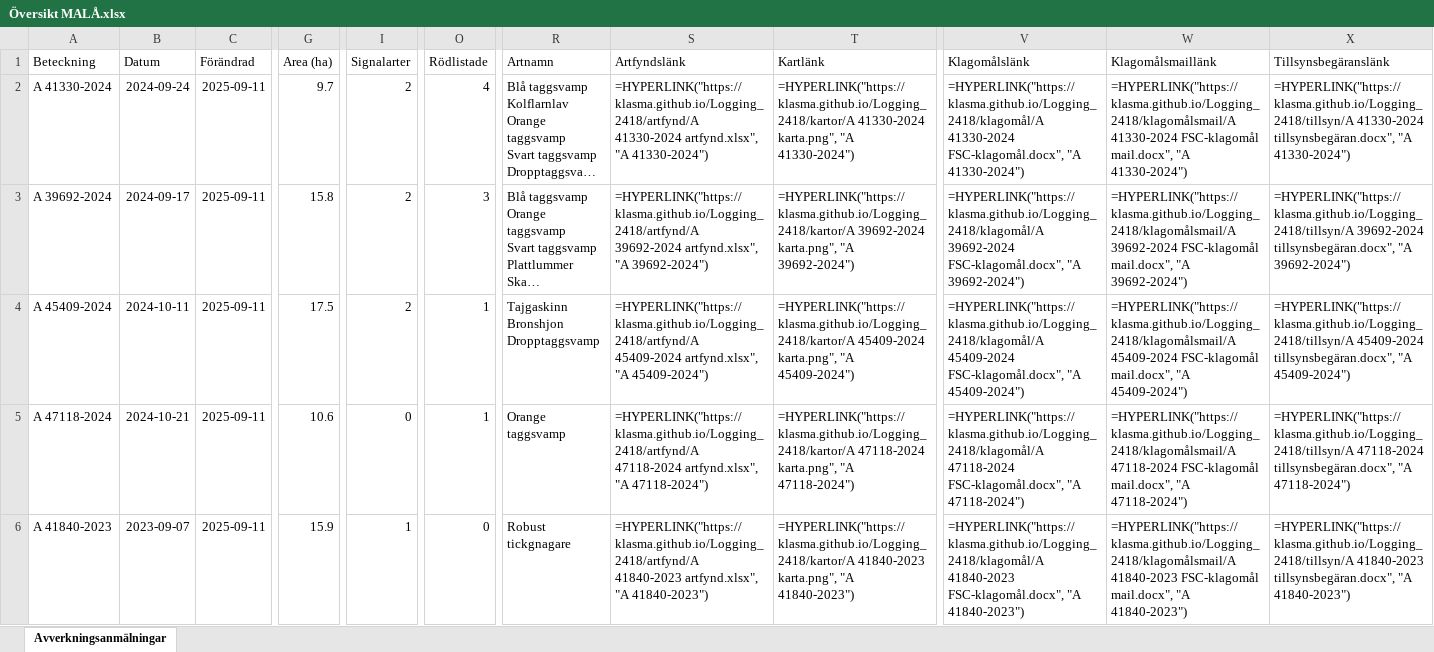
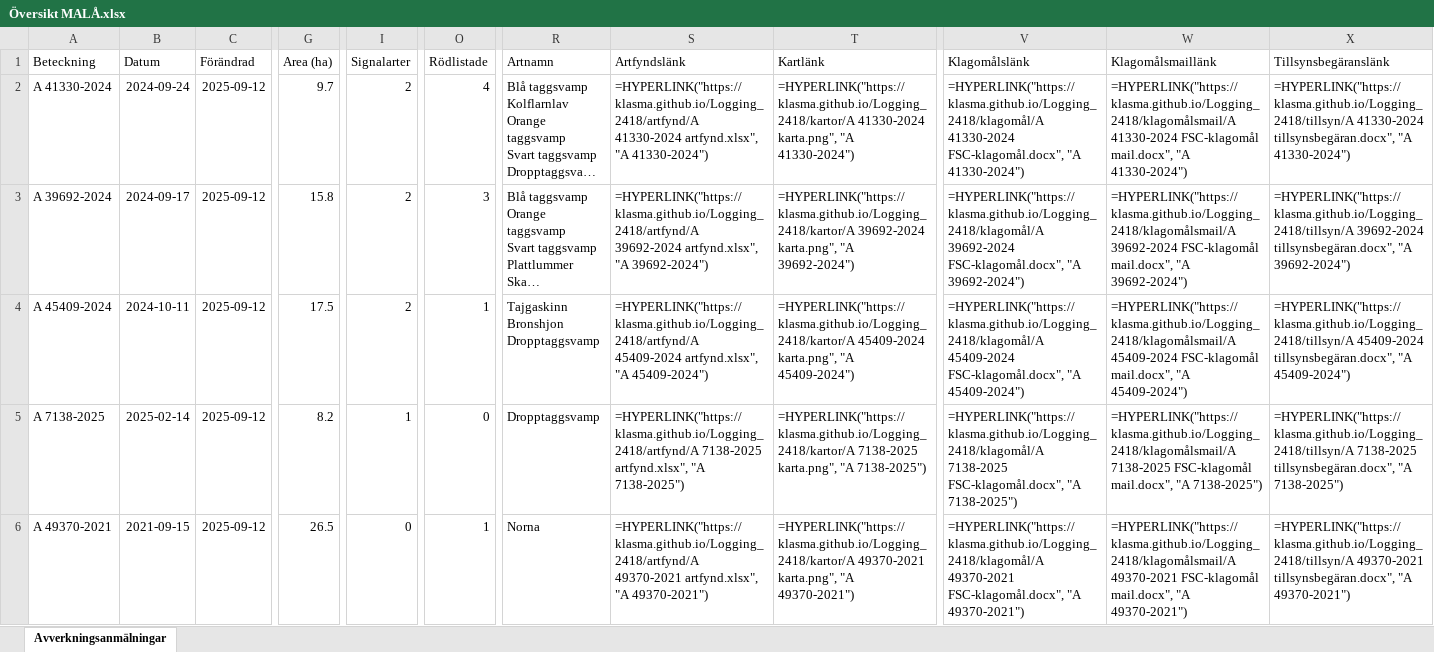
Before and after one commit to klasma/Logging_2418, an Excel workbook: Översikt MALÅ.xlsx, sheet Avverkningsanmälningar, drawn as a sheet; only a part is shown, gaps mark what is left out; long unchanged cells end in …; values as stored, in another font and other column widths than the file's, no borders; formulas without a stored value are shown as written; the diff covers the shown part only; the diff names each change by its address in the sheet, - before the commit and + after, or states it on an @@ line.

```diff
--- a/Översikt MALÅ.xlsx (sheet Avverkningsanmälningar)
+++ b/Översikt MALÅ.xlsx (sheet Avverkningsanmälningar)
-C2:C6 (Förändrad): 2025-09-11
+C2:C6 (Förändrad): 2025-09-12
-A5 (Beteckning): A 47118-2024
+A5 (Beteckning): A 7138-2025
-B5 (Datum): 2024-10-21
+B5 (Datum): 2025-02-14
-G5 (Area (ha)): 10.6
+G5 (Area (ha)): 8.2
-I5 (Signalarter): 0
+I5 (Signalarter): 1
-O5 (Rödlistade): 1
+O5 (Rödlistade): 0
-R5 (Artnamn): Orange taggsvamp
+R5 (Artnamn): Dropptaggsvamp
-S5 (Artfyndslänk): =HYPERLINK("https://klasma.github.io/Logging_2418/artfynd/A 47118-2024 artfynd.xlsx", "A 47118-2024")
+S5 (Artfyndslänk): =HYPERLINK("https://klasma.github.io/Logging_2418/artfynd/A 7138-2025 artfynd.xlsx", "A 7138-2025")
-T5 (Kartlänk): =HYPERLINK("https://klasma.github.io/Logging_2418/kartor/A 47118-2024 karta.png", "A 47118-2024")
+T5 (Kartlänk): =HYPERLINK("https://klasma.github.io/Logging_2418/kartor/A 7138-2025 karta.png", "A 7138-2025")
-V5 (Klagomålslänk): =HYPERLINK("https://klasma.github.io/Logging_2418/klagomål/A 47118-2024 FSC-klagomål.docx", "A 47118-2024")
+V5 (Klagomålslänk): =HYPERLINK("https://klasma.github.io/Logging_2418/klagomål/A 7138-2025 FSC-klagomål.docx", "A 7138-2025")
-W5 (Klagomålsmaillänk): =HYPERLINK("https://klasma.github.io/Logging_2418/klagomålsmail/A 47118-2024 FSC-klagomål mail.docx", "A 47118-2024")
+W5 (Klagomålsmaillänk): =HYPERLINK("https://klasma.github.io/Logging_2418/klagomålsmail/A 7138-2025 FSC-klagomål mail.docx", "A 7138-2025")
-X5 (Tillsynsbegäranslänk): =HYPERLINK("https://klasma.github.io/Logging_2418/tillsyn/A 47118-2024 tillsynsbegäran.docx", "A 47118-2024")
+X5 (Tillsynsbegäranslänk): =HYPERLINK("https://klasma.github.io/Logging_2418/tillsyn/A 7138-2025 tillsynsbegäran.docx", "A 7138-2025")
-A6 (Beteckning): A 41840-2023
+A6 (Beteckning): A 49370-2021
-B6 (Datum): 2023-09-07
+B6 (Datum): 2021-09-15
-G6 (Area (ha)): 15.9
+G6 (Area (ha)): 26.5
-I6 (Signalarter): 1
+I6 (Signalarter): 0
-O6 (Rödlistade): 0
+O6 (Rödlistade): 1
-R6 (Artnamn): Robust tickgnagare
+R6 (Artnamn): Norna
-S6 (Artfyndslänk): =HYPERLINK("https://klasma.github.io/Logging_2418/artfynd/A 41840-2023 artfynd.xlsx", "A 41840-2023")
+S6 (Artfyndslänk): =HYPERLINK("https://klasma.github.io/Logging_2418/artfynd/A 49370-2021 artfynd.xlsx", "A 49370-2021")
-T6 (Kartlänk): =HYPERLINK("https://klasma.github.io/Logging_2418/kartor/A 41840-2023 karta.png", "A 41840-2023")
+T6 (Kartlänk): =HYPERLINK("https://klasma.github.io/Logging_2418/kartor/A 49370-2021 karta.png", "A 49370-2021")
-V6 (Klagomålslänk): =HYPERLINK("https://klasma.github.io/Logging_2418/klagomål/A 41840-2023 FSC-klagomål.docx", "A 41840-2023")
+V6 (Klagomålslänk): =HYPERLINK("https://klasma.github.io/Logging_2418/klagomål/A 49370-2021 FSC-klagomål.docx", "A 49370-2021")
-W6 (Klagomålsmaillänk): =HYPERLINK("https://klasma.github.io/Logging_2418/klagomålsmail/A 41840-2023 FSC-klagomål mail.docx", "A 41840-2023")
+W6 (Klagomålsmaillänk): =HYPERLINK("https://klasma.github.io/Logging_2418/klagomålsmail/A 49370-2021 FSC-klagomål mail.docx", "A 49370-2021")
-X6 (Tillsynsbegäranslänk): =HYPERLINK("https://klasma.github.io/Logging_2418/tillsyn/A 41840-2023 tillsynsbegäran.docx", "A 41840-2023")
+X6 (Tillsynsbegäranslänk): =HYPERLINK("https://klasma.github.io/Logging_2418/tillsyn/A 49370-2021 tillsynsbegäran.docx", "A 49370-2021")
```
Also changed, not shown: 1420 edited cells elsewhere in this sheet, artfynd/A 41330-2024 artfynd.xlsx, artfynd/A 41840-2023 artfynd.xlsx, 34 other files.
